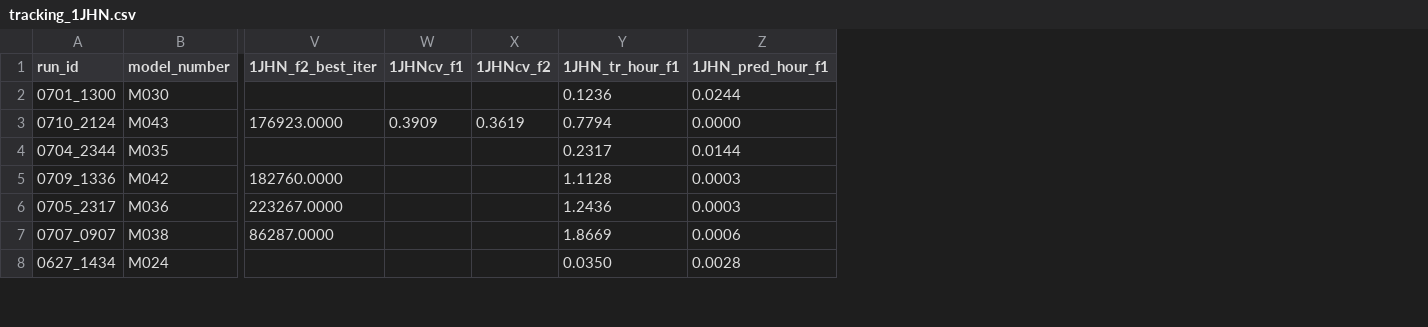
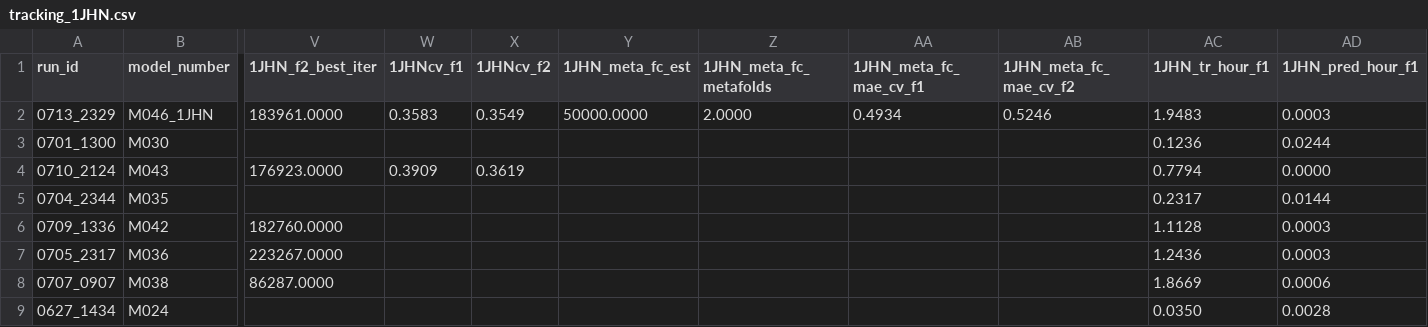
Before and after one commit to RobMulla/kaggle-champs-2019, a CSV file: tracking/tracking_1JHN.csv, drawn as a sheet; only a part is shown, gaps mark what is left out; addresses are those after the commit; rows hold the shown columns only; the diff names each change by its address in the sheet, - before the commit and + after, or states it on an @@ line.

```diff
--- a/tracking/tracking_1JHN.csv
+++ b/tracking/tracking_1JHN.csv
+column Y (1JHN_meta_fc_est), empty
+column Z (1JHN_meta_fc_metafolds), empty
+column AA (1JHN_meta_fc_mae_cv_f1), empty
+column AB (1JHN_meta_fc_mae_cv_f2), empty
+row 2: 0713_2329 | M046_1JHN | 183961.0000 | 0.3583 | 0.3549 | 50000.0000 | 2.0000 | 0.4934 | 0.5246 | 1.9483 | 0.0003
```
Also changed, not shown: tracking/tracking.csv, tracking/tracking_2JHH.csv, 23 other files.
